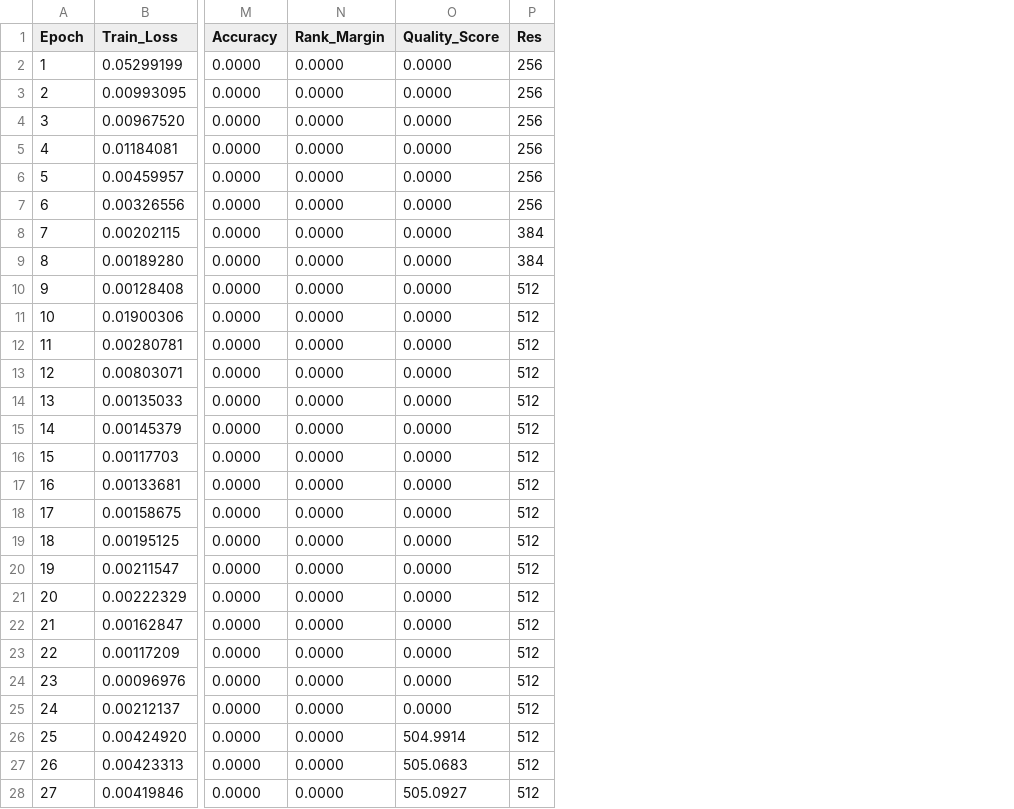
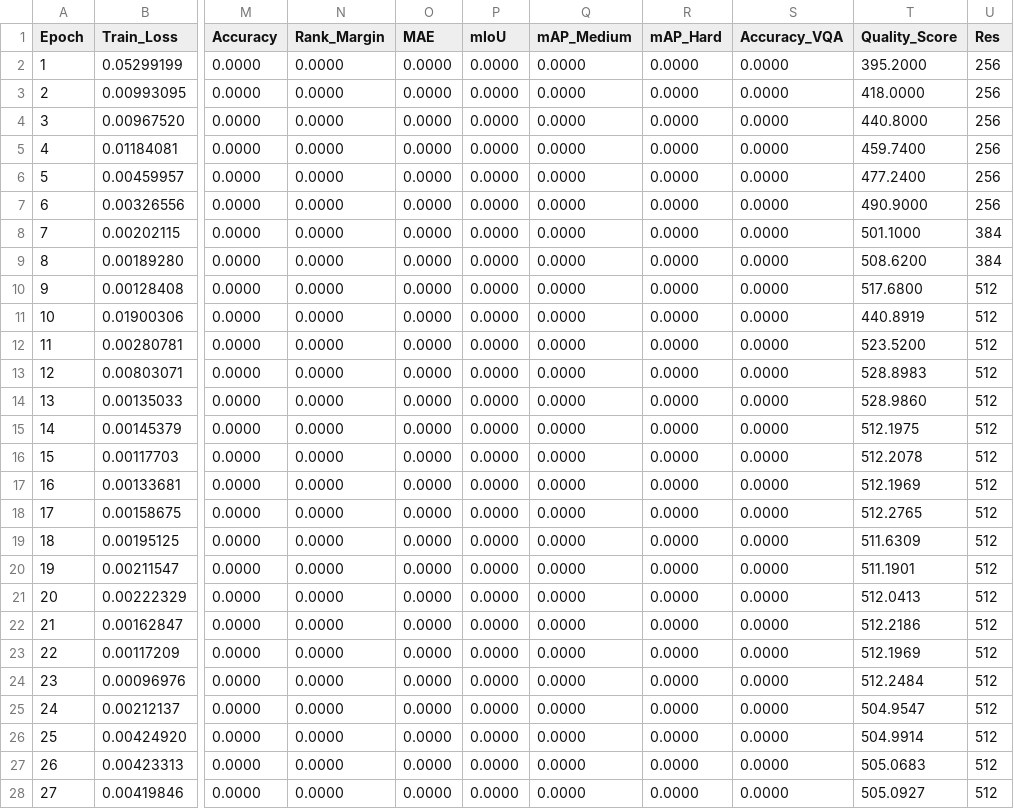
Before and after one commit to lemgenda/lemgendary-pretrained-models, a CSV file: nafnet_debluring/metrics.csv, drawn as a sheet; only a part is shown, gaps mark what is left out; addresses are those after the commit; the diff covers the shown part only; the diff names each change by its address in the sheet, - before the commit and + after, or states it on an @@ line.

Commit message:
feat: add metrics.csv log files for multiple model training experiments

```diff
--- a/nafnet_debluring/metrics.csv
+++ b/nafnet_debluring/metrics.csv
+column O (MAE), rows 2-28: all 0.0000
+column P (mIoU), rows 2-28: all 0.0000
+column Q (mAP_Medium), rows 2-28: all 0.0000
+column R (mAP_Hard), rows 2-28: all 0.0000
+column S (Accuracy_VQA), rows 2-28: all 0.0000
-T2 (Quality_Score): 0.0000
+T2 (Quality_Score): 395.2000
-T3 (Quality_Score): 0.0000
+T3 (Quality_Score): 418.0000
-T4 (Quality_Score): 0.0000
+T4 (Quality_Score): 440.8000
-T5 (Quality_Score): 0.0000
+T5 (Quality_Score): 459.7400
-T6 (Quality_Score): 0.0000
+T6 (Quality_Score): 477.2400
-T7 (Quality_Score): 0.0000
+T7 (Quality_Score): 490.9000
-T8 (Quality_Score): 0.0000
+T8 (Quality_Score): 501.1000
-T9 (Quality_Score): 0.0000
+T9 (Quality_Score): 508.6200
-T10 (Quality_Score): 0.0000
+T10 (Quality_Score): 517.6800
-T11 (Quality_Score): 0.0000
+T11 (Quality_Score): 440.8919
-T12 (Quality_Score): 0.0000
+T12 (Quality_Score): 523.5200
-T13 (Quality_Score): 0.0000
+T13 (Quality_Score): 528.8983
-T14 (Quality_Score): 0.0000
+T14 (Quality_Score): 528.9860
-T15 (Quality_Score): 0.0000
+T15 (Quality_Score): 512.1975
-T16 (Quality_Score): 0.0000
+T16 (Quality_Score): 512.2078
-T17 (Quality_Score): 0.0000
+T17 (Quality_Score): 512.1969
-T18 (Quality_Score): 0.0000
+T18 (Quality_Score): 512.2765
-T19 (Quality_Score): 0.0000
+T19 (Quality_Score): 511.6309
-T20 (Quality_Score): 0.0000
+T20 (Quality_Score): 511.1901
-T21 (Quality_Score): 0.0000
+T21 (Quality_Score): 512.0413
-T22 (Quality_Score): 0.0000
+T22 (Quality_Score): 512.2186
-T23 (Quality_Score): 0.0000
+T23 (Quality_Score): 512.1969
-T24 (Quality_Score): 0.0000
+T24 (Quality_Score): 512.2484
-T25 (Quality_Score): 0.0000
+T25 (Quality_Score): 504.9547
```
Also changed, not shown: 1 added row elsewhere in this file, nafnet_denoising/metrics.csv, nima_aesthetic/metrics.csv, 8 other files.
